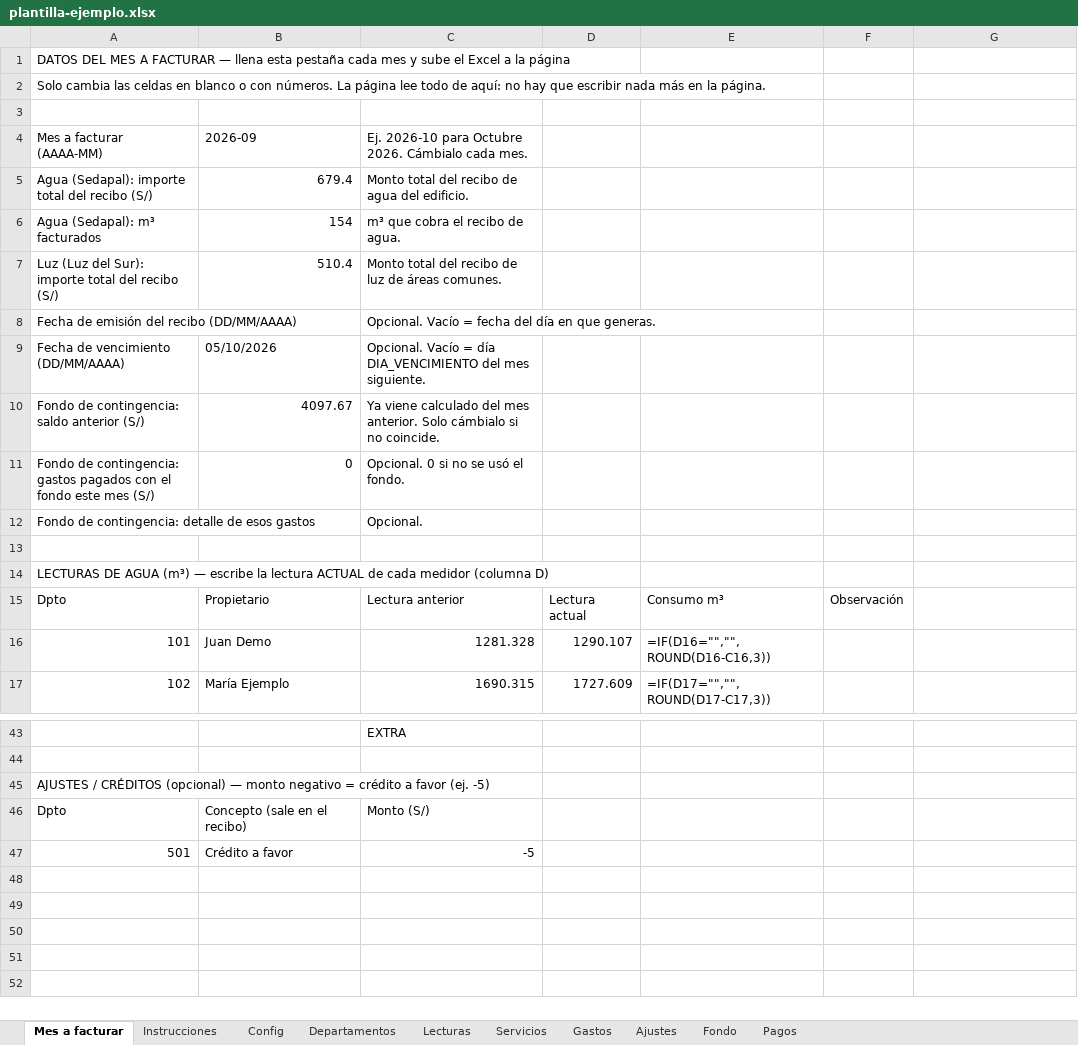
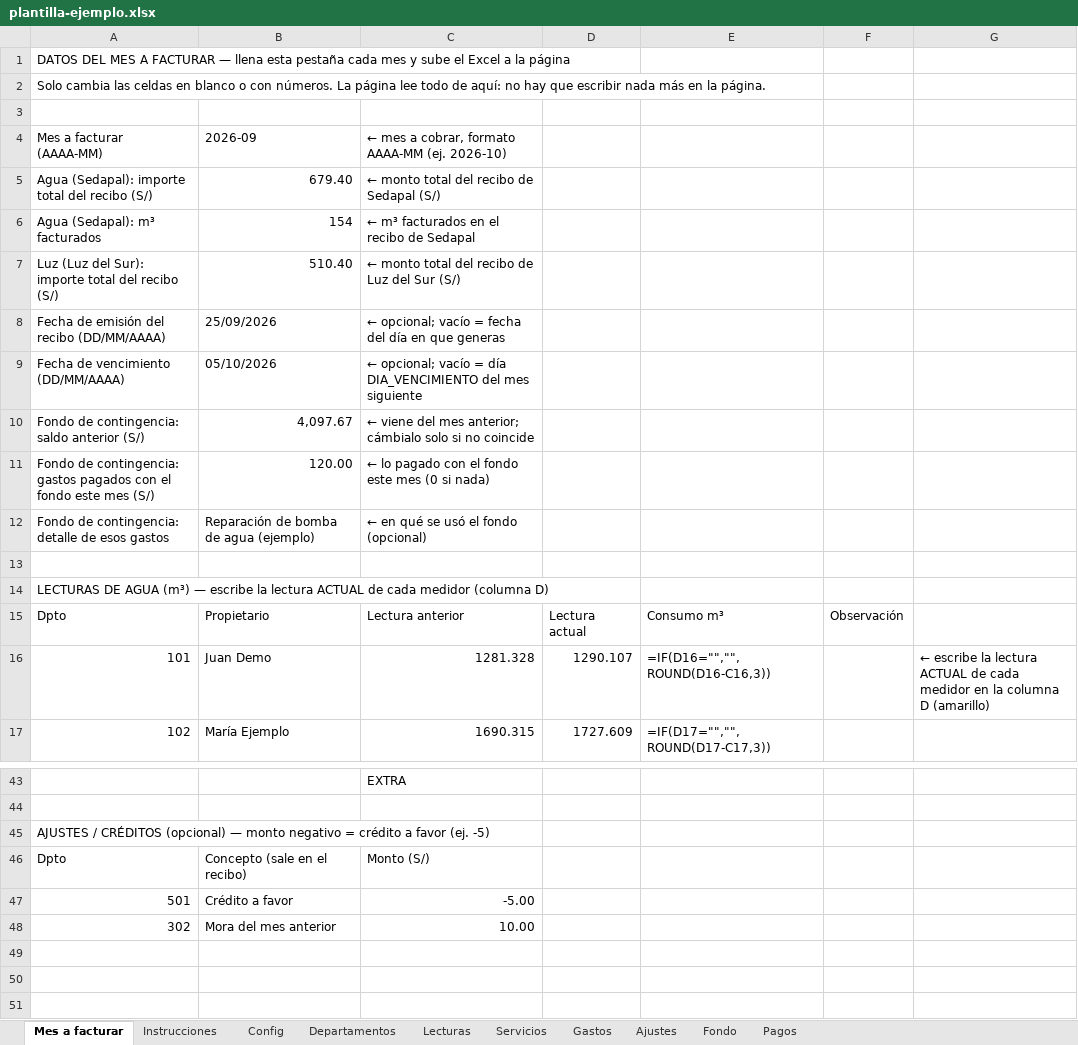
Before and after one commit to msakiya/recibos-edificio, an Excel workbook: plantilla-ejemplo.xlsx, sheet Mes a facturar, drawn as a sheet; only a part is shown, gaps mark what is left out; the shorter side is filled out with more unchanged rows; values as stored, in another font and other column widths than the file's, no cell formats; formulas without a stored value are shown as written; the diff covers the shown part only; the diff names each change by its address in the sheet, - before the commit and + after, or states it on an @@ line.

Commit message:
Excel de ejemplo con todos los números de muestra y formato (celdas a llenar en amarillo, notas); Excel en blanco aparte

```diff
--- a/plantilla-ejemplo.xlsx (sheet Mes a facturar)
+++ b/plantilla-ejemplo.xlsx (sheet Mes a facturar)
-C4: Ej. 2026-10 para Octubre 2026. Cámbialo cada mes.
+C4: ← mes a cobrar, formato AAAA-MM (ej. 2026-10)
-B5: 679.4
+B5: 679.40
-C5: Monto total del recibo de agua del edificio.
+C5: ← monto total del recibo de Sedapal (S/)
-C6: m³ que cobra el recibo de agua.
+C6: ← m³ facturados en el recibo de Sedapal
-B7: 510.4
+B7: 510.40
-C7: Monto total del recibo de luz de áreas comunes.
+C7: ← monto total del recibo de Luz del Sur (S/)
-B8: (empty)
+B8: 25/09/2026
-C8: Opcional. Vacío = fecha del día en que generas.
+C8: ← opcional; vacío = fecha del día en que generas
-C9: Opcional. Vacío = día DIA_VENCIMIENTO del mes siguiente.
+C9: ← opcional; vacío = día DIA_VENCIMIENTO del mes siguiente
-B10: 4097.67
+B10: 4,097.67
-C10: Ya viene calculado del mes anterior. Solo cámbialo si no coincide.
+C10: ← viene del mes anterior; cámbialo solo si no coincide
-B11: 0
+B11: 120.00
-C11: Opcional. 0 si no se usó el fondo.
+C11: ← lo pagado con el fondo este mes (0 si nada)
-B12: (empty)
+B12: Reparación de bomba de agua (ejemplo)
-C12: Opcional.
+C12: ← en qué se usó el fondo (opcional)
-G16: (empty)
+G16: ← escribe la lectura ACTUAL de cada medidor en la columna D (amarillo)
-C47: -5
+C47: -5.00
+row 48: 302 | Mora del mes anterior | 10.00
```
Also changed, not shown: 11 edited cells elsewhere in this sheet, sheet Departamentos, sheet Config, sheet Pagos, sheet Servicios, sheet Gastos, sheet Lecturas, 3 more sheets, cell formats, 9 other files.
